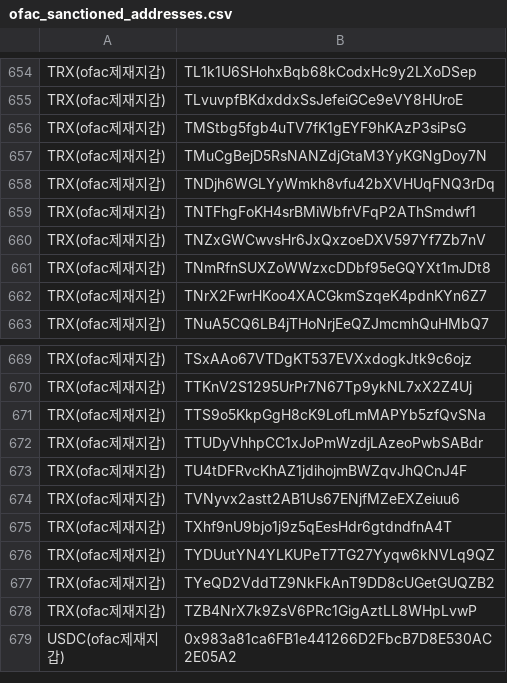
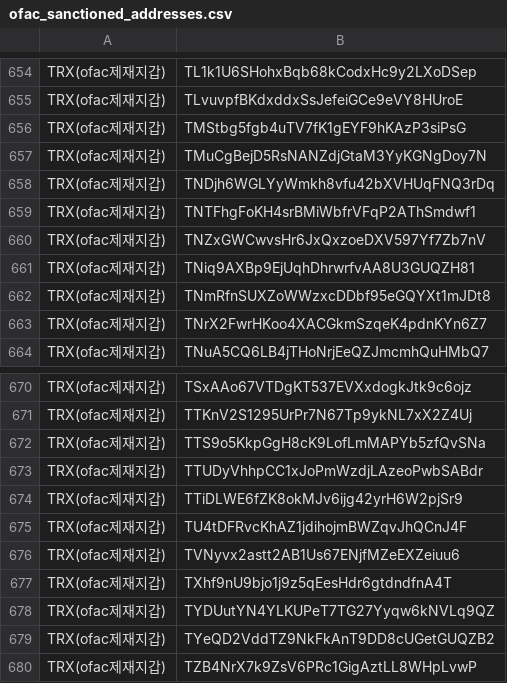
Before and after one commit to kuyongjin/ofac-, a CSV file: ofac_sanctioned_addresses.csv, drawn as a sheet; only a part is shown, gaps mark what is left out; the shorter side is filled out with more unchanged rows; the diff names each change by its address in the sheet, - before the commit and + after, or states it on an @@ line.

```diff
--- a/ofac_sanctioned_addresses.csv
+++ b/ofac_sanctioned_addresses.csv
+row 661: TRX(ofac제재지갑) | TNiq9AXBp9EjUqhDhrwrfvAA8U3GUQZH81
+row 674: TRX(ofac제재지갑) | TTiDLWE6fZK8okMJv6ijg42yrH6W2pjSr9
```
